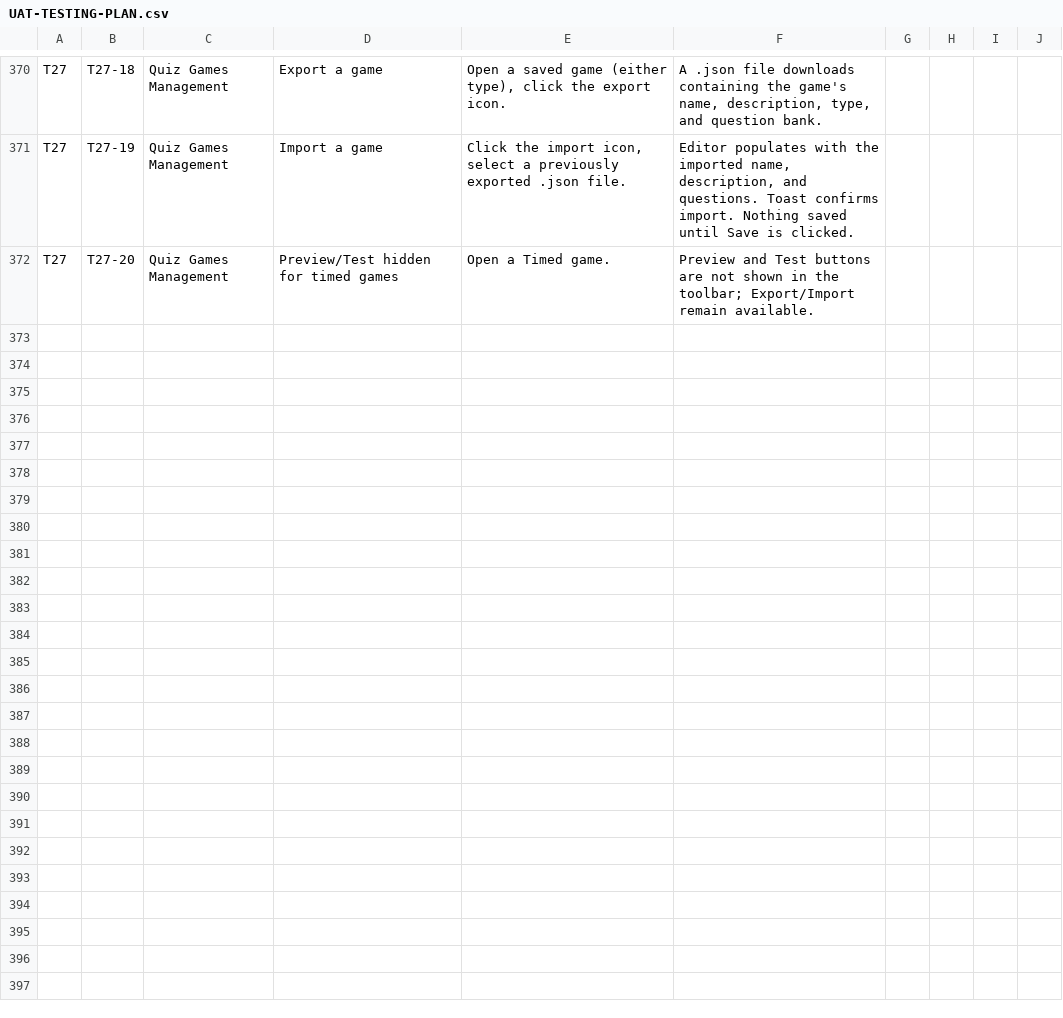
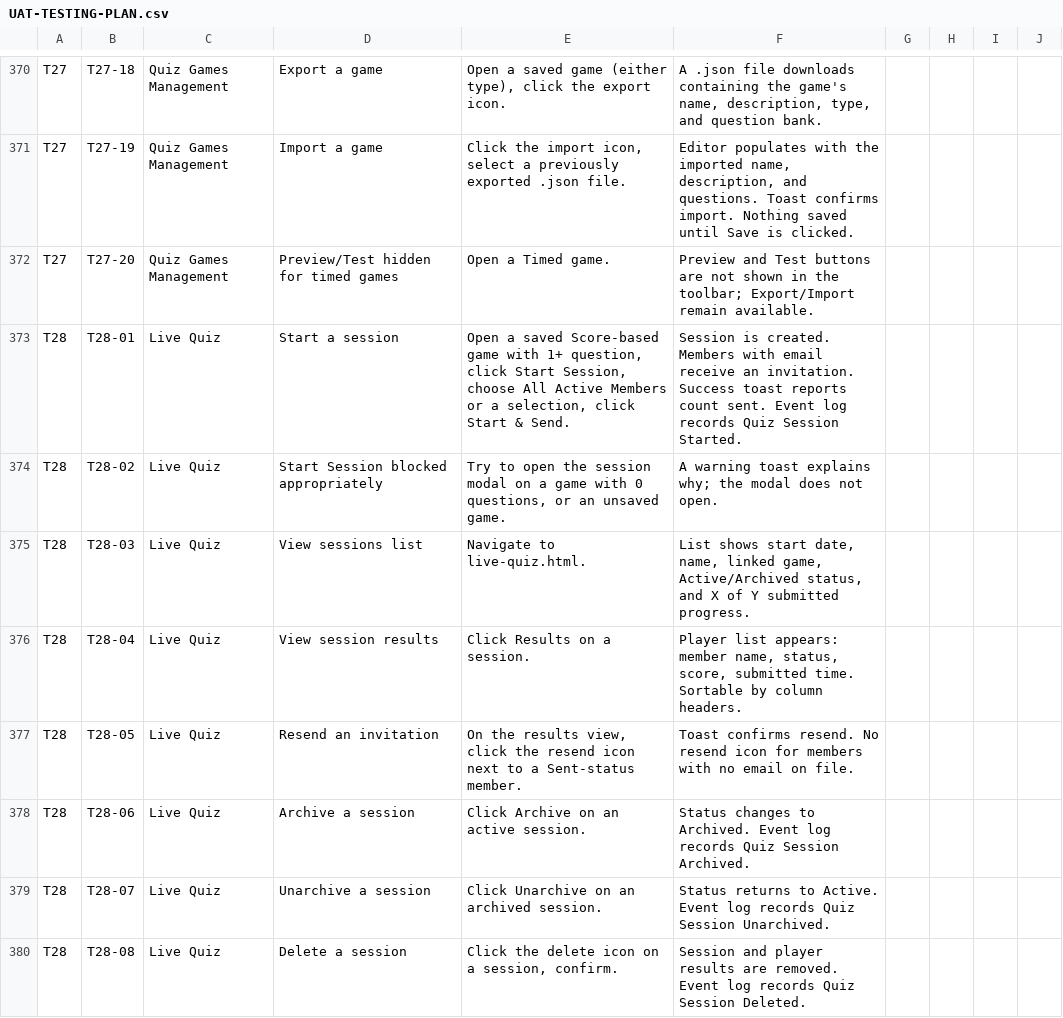
Before and after one commit to dassige/OSM, a CSV file: UAT-TESTING-PLAN.csv, drawn as a sheet; only a part is shown, gaps mark what is left out; the diff covers the shown part only.

Commit message:
feat: add live quiz functionality with player submission and scoring
- Implemented the quiz play HTML interface for users to participate in quizzes.
- Created API routes for managing quiz sessions, including creation, player invitations, and score submissions.
- Developed scoring logic for quizzes, handling various question types and calculating scores based on user responses.
- Added unit tests for the live quiz API endpoints to ensure functionality and reliability.
- Included manual UI tests for mobile player views, ensuring proper rendering and interaction.

```diff
--- a/UAT-TESTING-PLAN.csv
+++ b/UAT-TESTING-PLAN.csv
@@ -372 +372,9 @@ T27,T27-19,Quiz Games Management,Import a game,"Click the import icon, select a
 T27,T27-20,Quiz Games Management,Preview/Test hidden for timed games,"Open a Timed game.","Preview and Test buttons are not shown in the toolbar; Export/Import remain available.",,,,
+T28,T28-01,Live Quiz,Start a session,"Open a saved Score-based game with 1+ question, click Start Session, choose All Active Members or a selection, click Start & Send.","Session is created. Members with email receive an invitation. Success toast reports count sent. Event log records Quiz Session Started.",,,,
+T28,T28-02,Live Quiz,Start Session blocked appropriately,"Try to open the session modal on a game with 0 questions, or an unsaved game.","A warning toast explains why; the modal does not open.",,,,
+T28,T28-03,Live Quiz,View sessions list,"Navigate to live-quiz.html.","List shows start date, name, linked game, Active/Archived status, and X of Y submitted progress.",,,,
+T28,T28-04,Live Quiz,View session results,"Click Results on a session.","Player list appears: member name, status, score, submitted time. Sortable by column headers.",,,,
+T28,T28-05,Live Quiz,Resend an invitation,"On the results view, click the resend icon next to a Sent-status member.","Toast confirms resend. No resend icon for members with no email on file.",,,,
+T28,T28-06,Live Quiz,Archive a session,"Click Archive on an active session.","Status changes to Archived. Event log records Quiz Session Archived.",,,,
+T28,T28-07,Live Quiz,Unarchive a session,"Click Unarchive on an archived session.","Status returns to Active. Event log records Quiz Session Unarchived.",,,,
+T28,T28-08,Live Quiz,Delete a session,"Click the delete icon on a session, confirm.","Session and player results are removed. Event log records Quiz Session Deleted.",,,,
```
Also changed, not shown: 7 added rows elsewhere in this file, 27 other files.
